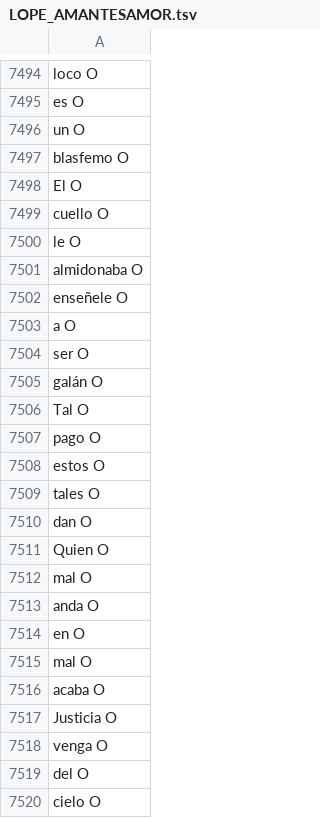
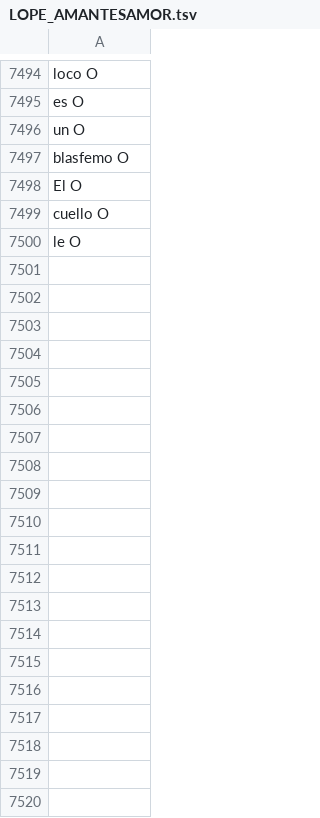
Before and after one commit to MiguelBetti/Cartographie_memoire, a TSV file: SPACY/DATA/train/LOPE_AMANTESAMOR.tsv, drawn as a sheet; only a part is shown, gaps mark what is left out; the diff covers the shown part only.

Commit message:
7500

```diff
--- a/SPACY/DATA/train/LOPE_AMANTESAMOR.tsv
+++ b/SPACY/DATA/train/LOPE_AMANTESAMOR.tsv
@@ -7500,21 +7500 @@ cuello O
 le O
-almidonaba O
-enseñele O
-a O
-ser O
-galán O
-Tal O
-pago O
-estos O
-tales O
-dan O
-Quien O
-mal O
-anda O
-en O
-mal O
-acaba O
-Justicia O
-venga O
-del O
-cielo O
```
Also changed, not shown: 80 removed rows elsewhere in this file.
